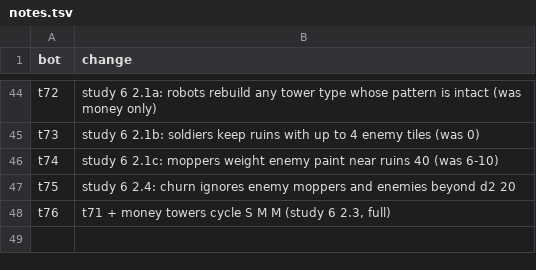
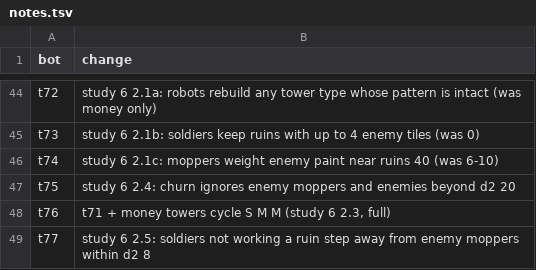
Before and after one commit to terryvanbelle/battlecode25b-vibe, a TSV file: research/tourney/notes.tsv, drawn as a sheet; only a part is shown, gaps mark what is left out.

```diff
--- a/research/tourney/notes.tsv
+++ b/research/tourney/notes.tsv
@@ -48 +48,2 @@ t75	study 6 2.4: churn ignores enemy moppers and enemies beyond d2 20
 t76	t71 + money towers cycle S M M (study 6 2.3, full)
+t77	study 6 2.5: soldiers not working a ruin step away from enemy moppers within d2 8
```
Also changed, not shown: progress/replica-elo.csv, 14 other files.
